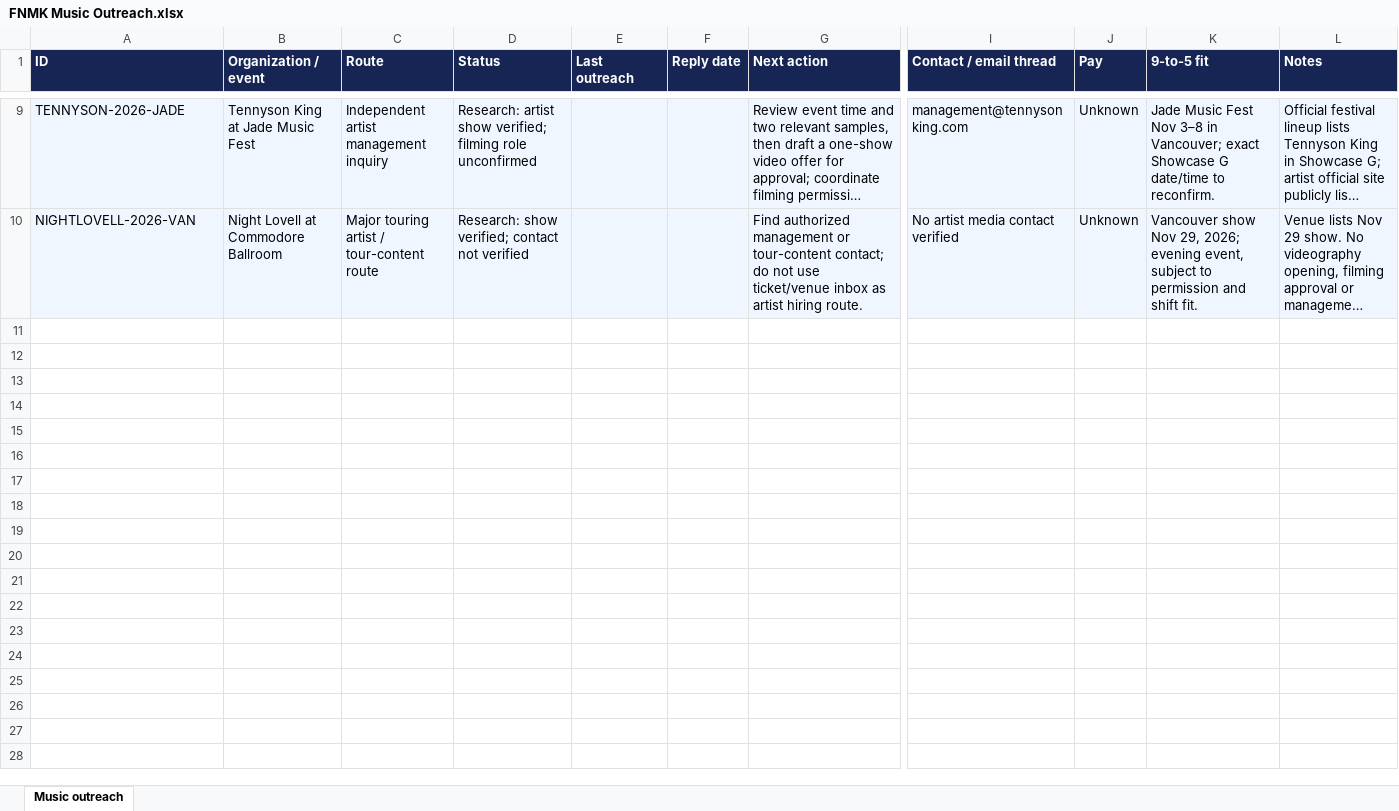
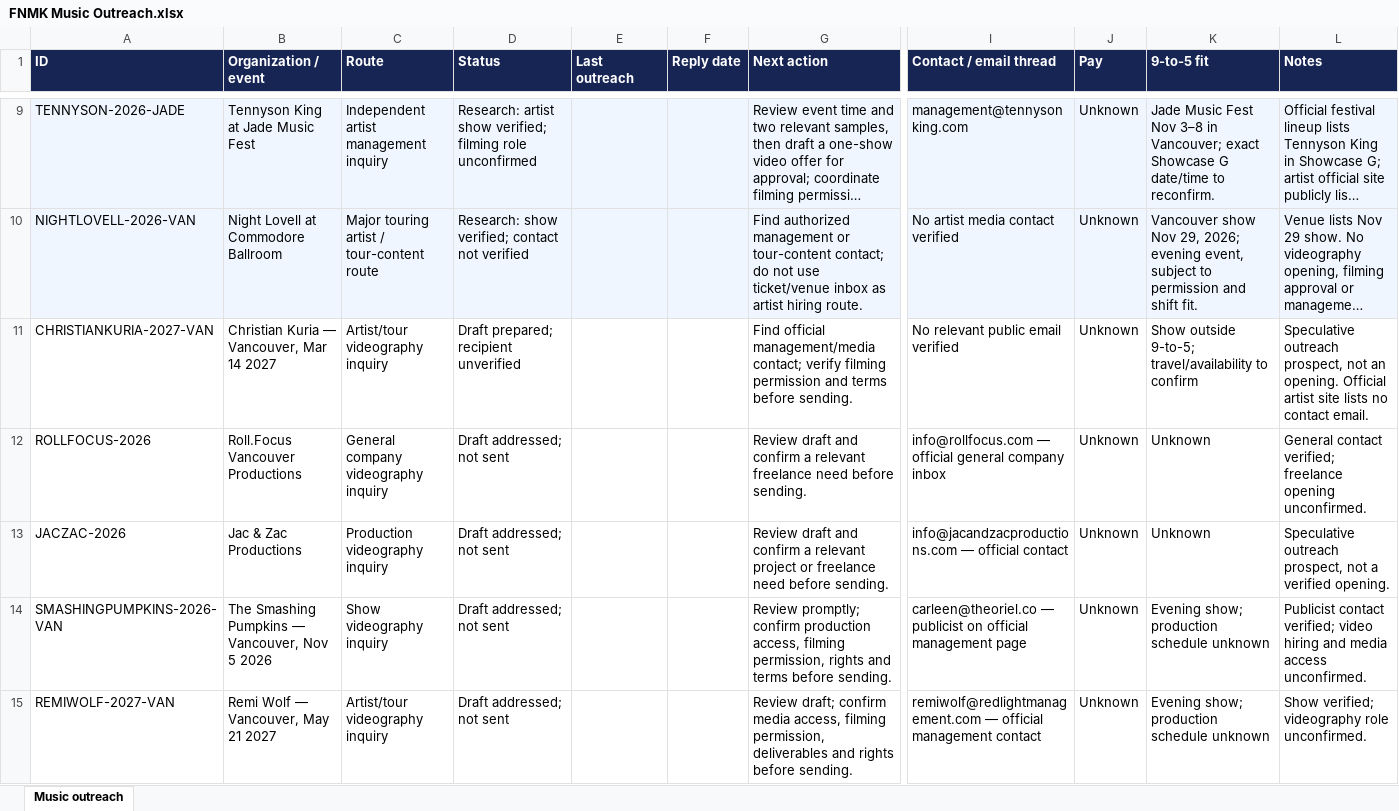
Before and after one commit to chunnubaby/portoflio, an Excel workbook: FNMK Music Outreach/FNMK Music Outreach.xlsx, sheet Music outreach, drawn as a sheet; only a part is shown, gaps mark what is left out; long unchanged cells end in …; values as stored, in another font and other column widths than the file's, no borders; rows hold the shown columns only; the diff covers the shown part only; the diff names each change by its address in the sheet, - before the commit and + after, or states it on an @@ line.

```diff
--- a/FNMK Music Outreach/FNMK Music Outreach.xlsx (sheet Music outreach)
+++ b/FNMK Music Outreach/FNMK Music Outreach.xlsx (sheet Music outreach)
+row 11: CHRISTIANKURIA-2027-VAN | Christian Kuria — Vancouver, Mar 14 2027 | Artist/tour videography inquiry | Draft prepared; recipient unverified |  |  | Find official management/media contact; verify filming permission and terms before sending. | No relevant public email verified | Unknown | Show outside 9-to-5; travel/availability to confirm | Speculative outreach prospect, not an opening. Official artist site lists no contact email.
+row 12: ROLLFOCUS-2026 | Roll.Focus Vancouver Productions | General company videography inquiry | Draft addressed; not sent |  |  | Review draft and confirm a relevant freelance need before sending. | info@rollfocus.com — official general company inbox | Unknown | Unknown | General contact verified; freelance opening unconfirmed.
+row 13: JACZAC-2026 | Jac & Zac Productions | Production videography inquiry | Draft addressed; not sent |  |  | Review draft and confirm a relevant project or freelance need before sending. | info@jacandzacproductions.com — official contact | Unknown | Unknown | Speculative outreach prospect, not a verified opening.
+row 14: SMASHINGPUMPKINS-2026-VAN | The Smashing Pumpkins — Vancouver, Nov 5 2026 | Show videography inquiry | Draft addressed; not sent |  |  | Review promptly; confirm production access, filming permission, rights and terms before sending. | carleen@theoriel.co — publicist on official management page | Unknown | Evening show; production schedule unknown | Publicist contact verified; video hiring and media access unconfirmed.
+row 15: REMIWOLF-2027-VAN | Remi Wolf — Vancouver, May 21 2027 | Artist/tour videography inquiry | Draft addressed; not sent |  |  | Review draft; confirm media access, filming permission, deliverables and rights before sending. | remiwolf@redlightmanagement.com — official management contact | Unknown | Evening show; production schedule unknown | Show verified; videography role unconfirmed.
```
Also changed, not shown: 4 added rows and 2 edited cells elsewhere in this sheet, Creative Opportunities/Vancouver Creative Opportunities.xlsx, 10 other files.
